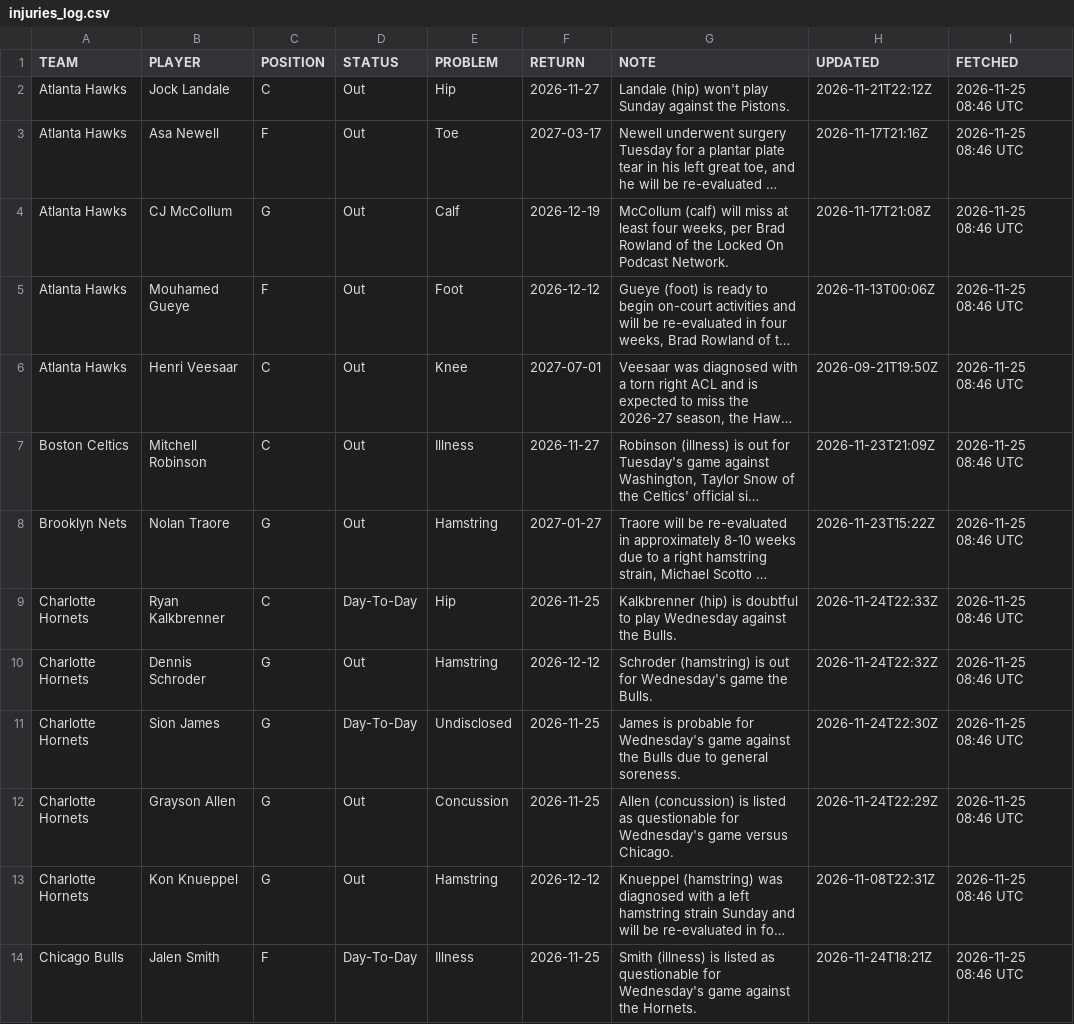
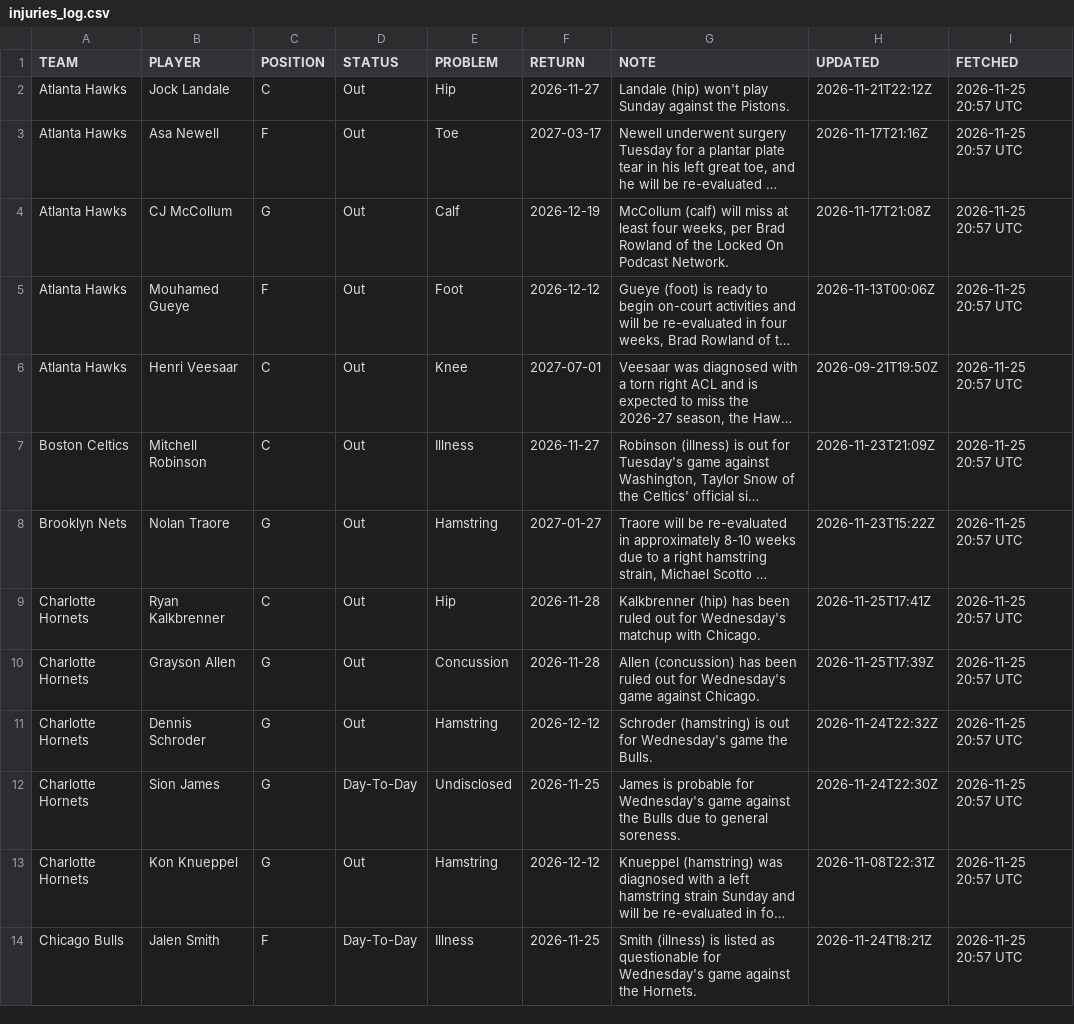
Before and after one commit to Maurizo77/sport-predictor, a CSV file: injuries_log.csv, drawn as a sheet; only a part is shown; long unchanged cells end in …; removed rows and columns are numbered as before the commit, all else as after; the diff covers the shown part only; the diff names each change by its address in the sheet, - before the commit and + after, or states it on an @@ line.

Commit message:
Update injuries_log.csv

```diff
--- a/injuries_log.csv
+++ b/injuries_log.csv
-I2:I9 (FETCHED): 2026-11-25 08:46 UTC
+I2:I9 (FETCHED): 2026-11-25 20:57 UTC
-D9 (STATUS): Day-To-Day
+D9 (STATUS): Out
-F9 (RETURN): 2026-11-25
+F9 (RETURN): 2026-11-28
-G9 (NOTE): Kalkbrenner (hip) is doubtful to play Wednesday against the Bulls.
+G9 (NOTE): Kalkbrenner (hip) has been ruled out for Wednesday's matchup with Chicago.
-H9 (UPDATED): 2026-11-24T22:33Z
+H9 (UPDATED): 2026-11-25T17:41Z
+row 10: Charlotte Hornets | Grayson Allen | G | Out | Concussion | 2026-11-28 | Allen (concussion) has been ruled out for Wednesday's game against Chicago. | 2026-11-25T17:39Z | 2026-11-25 20:57 UTC
-I11:I12 (FETCHED): 2026-11-25 08:46 UTC
+I11:I12 (FETCHED): 2026-11-25 20:57 UTC
-row 12: Charlotte Hornets | Grayson Allen | G | Out | Concussion | 2026-11-25 | Allen (concussion) is listed as questionable for Wednesday's game versus Chicago. | 2026-11-24T22:29Z | 2026-11-25 08:46 UTC
-I13:I14 (FETCHED): 2026-11-25 08:46 UTC
+I13:I14 (FETCHED): 2026-11-25 20:57 UTC
```
Also changed, not shown: 4 added rows, 2 removed rows and 93 edited cells elsewhere in this file.
